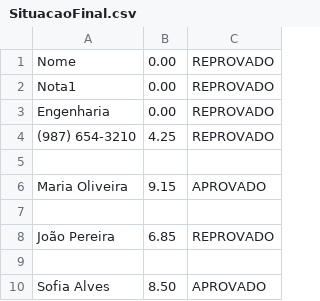
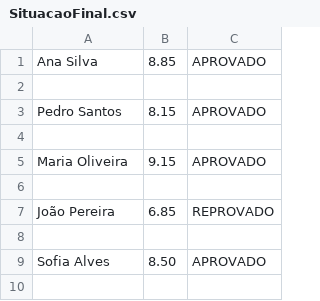
Before and after one commit to kantxlx/Manipulando-arquivos, a CSV file: SituacaoFinal.csv, drawn as a sheet; only a part is shown; the shorter side is filled out with more unchanged rows.

```diff
--- a/SituacaoFinal.csv
+++ b/SituacaoFinal.csv
@@ -1,5 +1,4 @@
-Nome,0.00,REPROVADO
-Nota1,0.00,REPROVADO
-Engenharia,0.00,REPROVADO
-(987) 654-3210,4.25,REPROVADO
+Ana Silva,8.85,APROVADO
+
+Pedro Santos,8.15,APROVADO
 
```
Also changed, not shown: DadosEntrada.csv, 1 other file.
